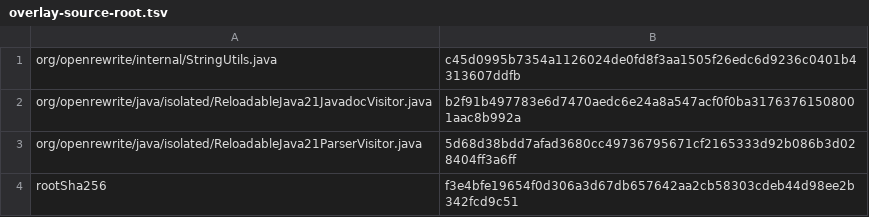
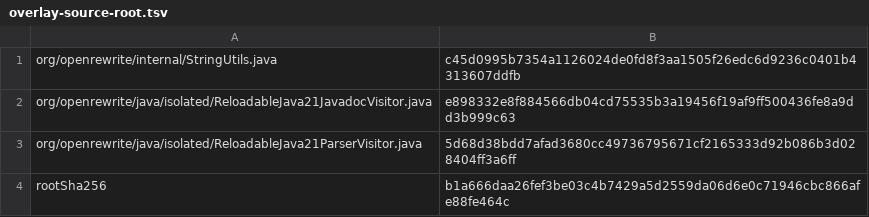
Before and after one commit to hsoliwal/nebula, a TSV file: m3/openrewrite-line-terminators/overlay-source-root.tsv, drawn as a sheet.

Commit message:
fix(m3): close full Nebula source packets through lossless Javadoc recipe

```diff
--- a/m3/openrewrite-line-terminators/overlay-source-root.tsv
+++ b/m3/openrewrite-line-terminators/overlay-source-root.tsv
@@ -1,4 +1,4 @@
 org/openrewrite/internal/StringUtils.java	c45d0995b7354a1126024de0fd8f3aa1505f26edc6d9236c0401b4313607ddfb
-org/openrewrite/java/isolated/ReloadableJava21JavadocVisitor.java	b2f91b497783e6d7470aedc6e24a8a547acf0f0ba31763761508001aac8b992a
+org/openrewrite/java/isolated/ReloadableJava21JavadocVisitor.java	e898332e8f884566db04cd75535b3a19456f19af9ff500436fe8a9dd3b999c63
 org/openrewrite/java/isolated/ReloadableJava21ParserVisitor.java	5d68d38bdd7afad3680cc49736795671cf2165333d92b086b3d028404ff3a6ff
-rootSha256	f3e4bfe19654f0d306a3d67db657642aa2cb58303cdeb44d98ee2b342fcd9c51
+rootSha256	b1a666daa26fef3be03c4b7429a5d2559da06d6e0c71946cbc866afe88fe464c
```
Also changed, not shown: 22 other files.
